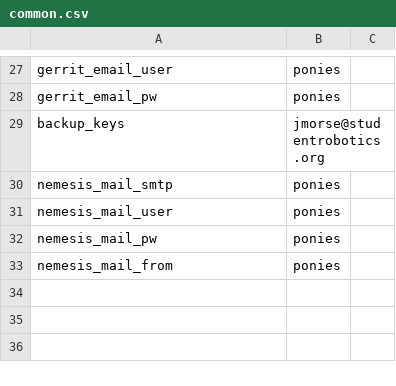
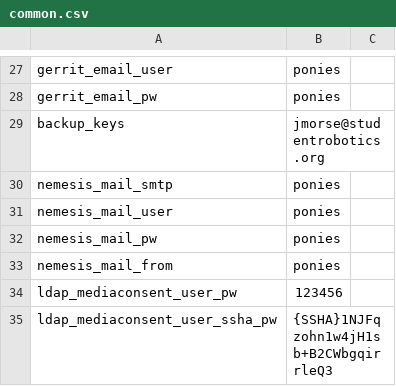
Before and after one commit to srobo-legacy/server-dummy-secrets, a CSV file: common.csv, drawn as a sheet; only a part is shown, gaps mark what is left out; the diff names each change by its address in the sheet, - before the commit and + after, or states it on an @@ line.

Commit message:
Add dummy account data for MCF data fetcher.

```diff
--- a/common.csv
+++ b/common.csv
+row 34: ldap_mediaconsent_user_pw | 123456
+row 35: ldap_mediaconsent_user_ssha_pw | {SSHA}1NJFqzohn1w4jH1sb+B2CWbgqirrleQ3
```
Also changed, not shown: 1 other file.
